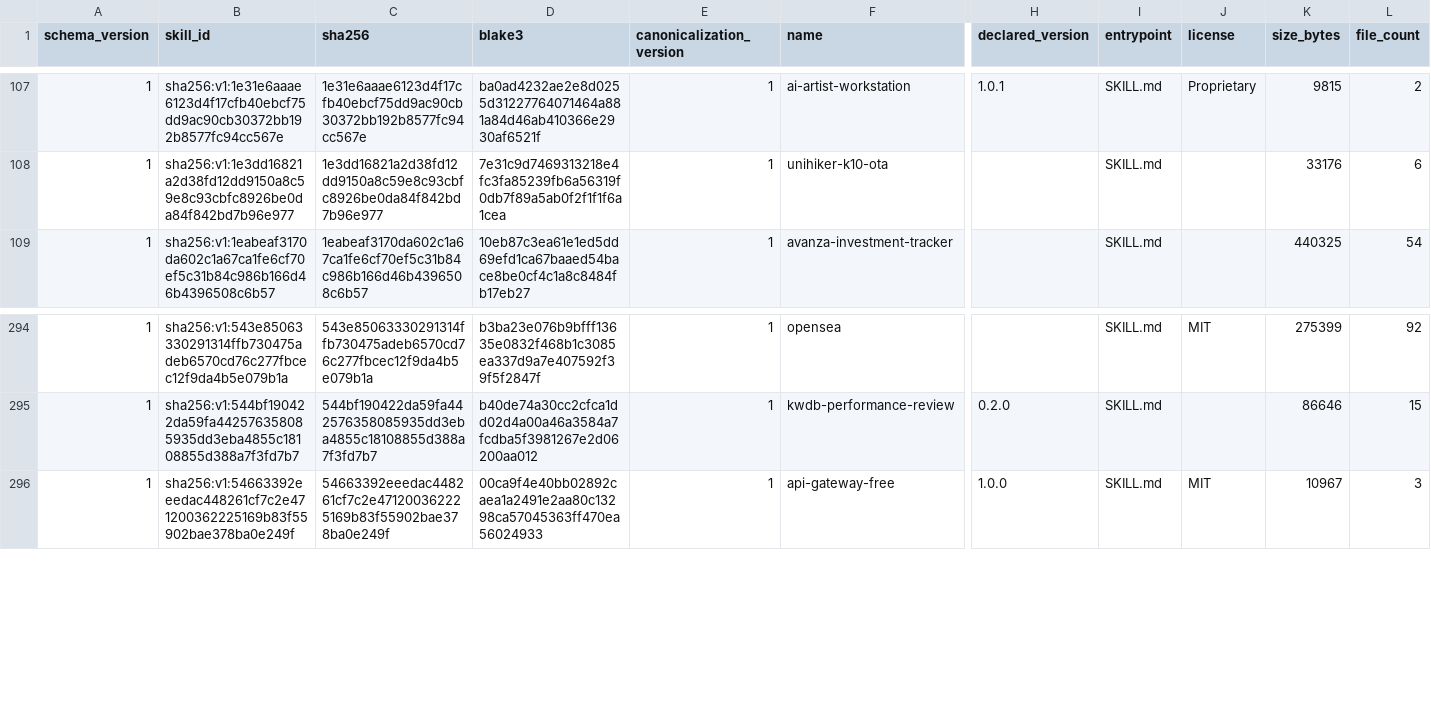
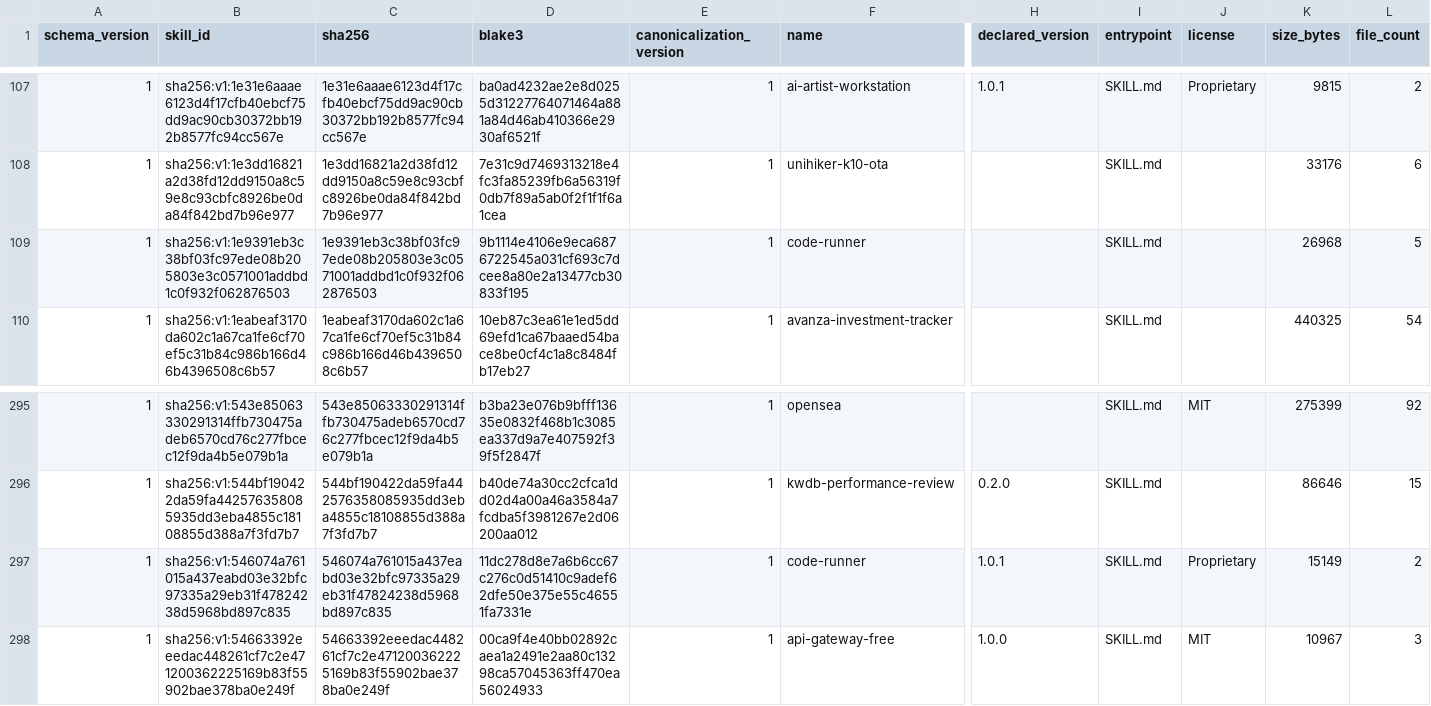
Before and after one commit to vyrus001/skillsissue.ai, a CSV file: data/skills.csv, drawn as a sheet; only a part is shown, gaps mark what is left out; rows hold the shown columns only; the diff names each change by its address in the sheet, - before the commit and + after, or states it on an @@ line.

Commit message:
data: ingest discovered skills

```diff
--- a/data/skills.csv
+++ b/data/skills.csv
+row 109: 1 | sha256:v1:1e9391eb3c38bf03fc97ede08b205803e3c0571001addbd1c0f932f062876503 | 1e9391eb3c38bf03fc97ede08b205803e3c0571001addbd1c0f932f062876503 | 9b1114e4106e9eca6876722545a031cf693c7dcee8a80e2a13477cb30833f195 | 1 | code-runner |  | SKILL.md |  | 26968 | 5
+row 297: 1 | sha256:v1:546074a761015a437eabd03e32bfc97335a29eb31f47824238d5968bd897c835 | 546074a761015a437eabd03e32bfc97335a29eb31f47824238d5968bd897c835 | 11dc278d8e7a6b6cc67c276c0d51410c9adef62dfe50e375e55c46551fa7331e | 1 | code-runner | 1.0.1 | SKILL.md | Proprietary | 15149 | 2
```
Also changed, not shown: data/discoveries.csv, 4 other files.
